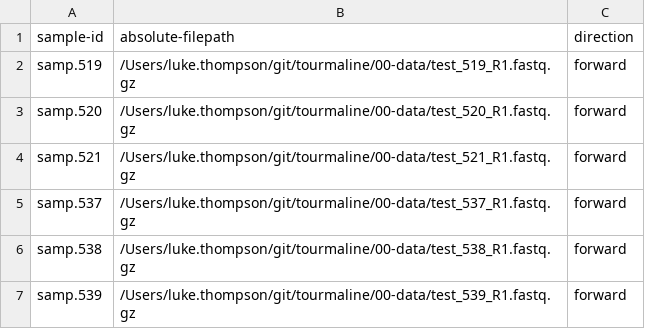
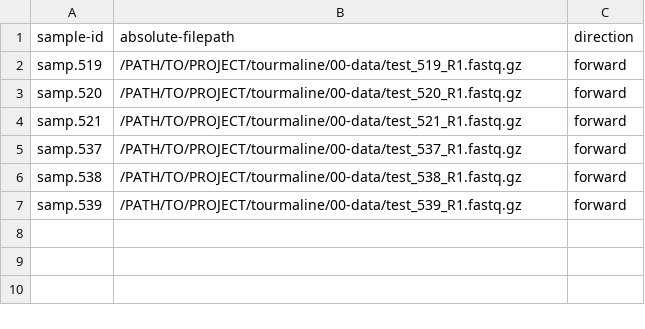
Before and after one commit to aomlomics/tourmaline, a CSV file: 00-data/manifest_se.csv, drawn as a sheet.

```diff
--- a/00-data/manifest_se.csv
+++ b/00-data/manifest_se.csv
@@ -1,7 +1,7 @@
 sample-id,absolute-filepath,direction
-samp.519,/Users/luke.thompson/git/tourmaline/00-data/test_519_R1.fastq.gz,forward
-samp.520,/Users/luke.thompson/git/tourmaline/00-data/test_520_R1.fastq.gz,forward
-samp.521,/Users/luke.thompson/git/tourmaline/00-data/test_521_R1.fastq.gz,forward
-samp.537,/Users/luke.thompson/git/tourmaline/00-data/test_537_R1.fastq.gz,forward
-samp.538,/Users/luke.thompson/git/tourmaline/00-data/test_538_R1.fastq.gz,forward
-samp.539,/Users/luke.thompson/git/tourmaline/00-data/test_539_R1.fastq.gz,forward
+samp.519,/PATH/TO/PROJECT/tourmaline/00-data/test_519_R1.fastq.gz,forward
+samp.520,/PATH/TO/PROJECT/tourmaline/00-data/test_520_R1.fastq.gz,forward
+samp.521,/PATH/TO/PROJECT/tourmaline/00-data/test_521_R1.fastq.gz,forward
+samp.537,/PATH/TO/PROJECT/tourmaline/00-data/test_537_R1.fastq.gz,forward
+samp.538,/PATH/TO/PROJECT/tourmaline/00-data/test_538_R1.fastq.gz,forward
+samp.539,/PATH/TO/PROJECT/tourmaline/00-data/test_539_R1.fastq.gz,forward
```
Also changed, not shown: 00-data/manifest_pe.csv.
